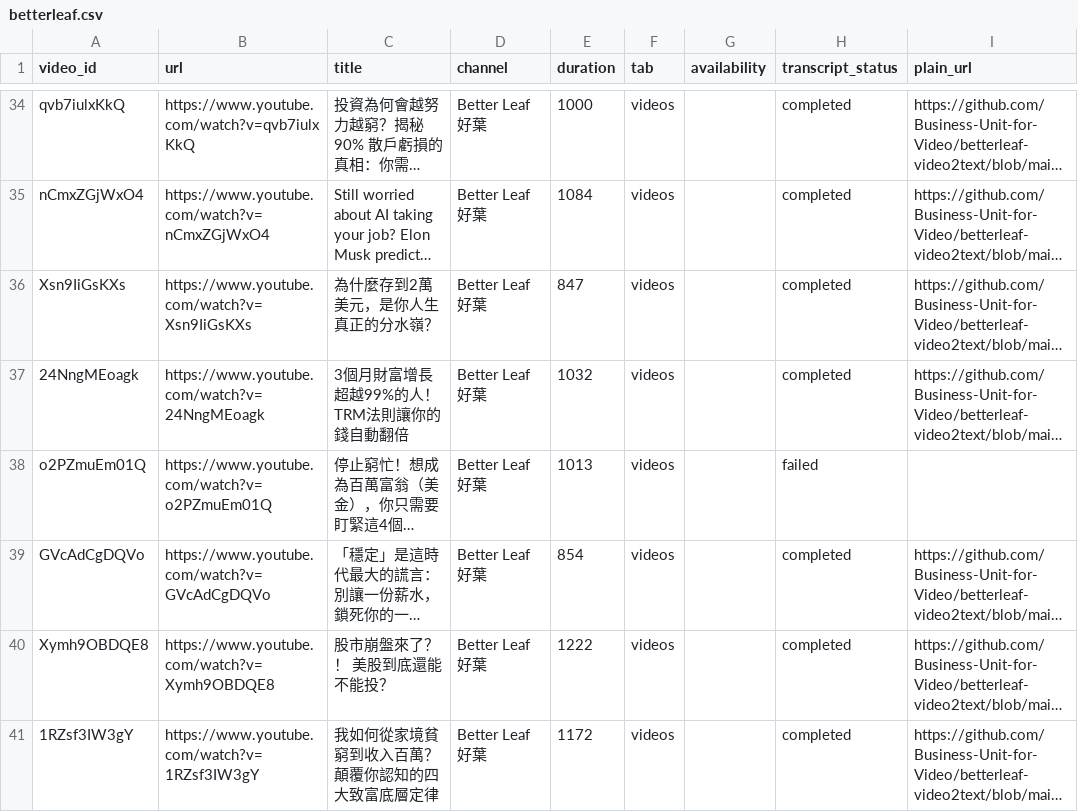
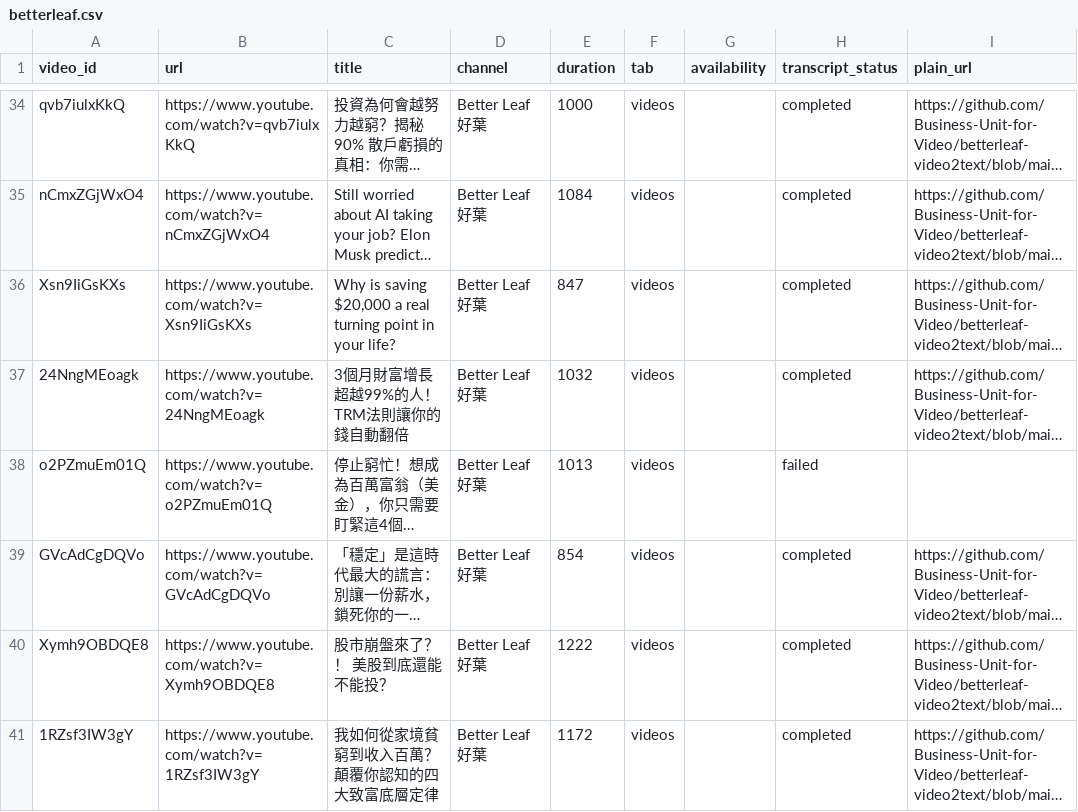
Before and after one commit to Business-Unit-for-Video/authorized-media-publisher, a CSV file: input/betterleaf.csv, drawn as a sheet; only a part is shown, gaps mark what is left out; long unchanged cells end in …; the diff names each change by its address in the sheet, - before the commit and + after, or states it on an @@ line.

```diff
--- a/input/betterleaf.csv
+++ b/input/betterleaf.csv
-C36 (title): 為什麼存到2萬美元，是你人生真正的分水嶺？
+C36 (title): Why is saving $20,000 a real turning point in your life?
```
